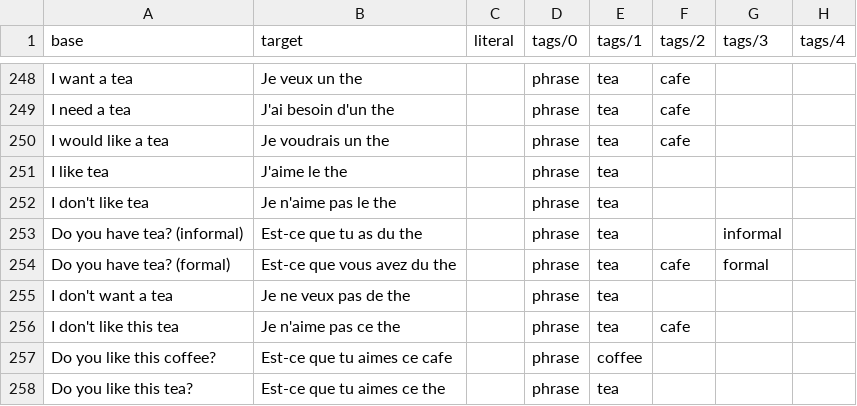
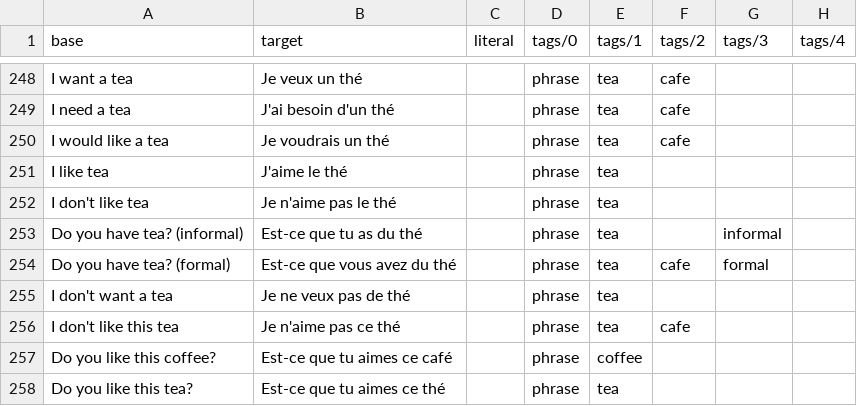
Before and after one commit to smokeyheathen/wahwahtoaha, a CSV file: content/en-fr/en-fr.csv, drawn as a sheet; only a part is shown, gaps mark what is left out; the diff covers the shown part only; the diff names each change by its address in the sheet, - before the commit and + after, or states it on an @@ line.

```diff
--- a/content/en-fr/en-fr.csv
+++ b/content/en-fr/en-fr.csv
-B248 (target): Je veux un the
+B248 (target): Je veux un thé
-B249 (target): J'ai besoin d'un the
+B249 (target): J'ai besoin d'un thé
-B250 (target): Je voudrais un the
+B250 (target): Je voudrais un thé
-B251 (target): J'aime le the
+B251 (target): J'aime le thé
-B252 (target): Je n'aime pas le the
+B252 (target): Je n'aime pas le thé
-B253 (target): Est-ce que tu as du the
+B253 (target): Est-ce que tu as du thé
-B254 (target): Est-ce que vous avez du the
+B254 (target): Est-ce que vous avez du thé
-B255 (target): Je ne veux pas de the
+B255 (target): Je ne veux pas de thé
-B256 (target): Je n'aime pas ce the
+B256 (target): Je n'aime pas ce thé
-B257 (target): Est-ce que tu aimes ce cafe
+B257 (target): Est-ce que tu aimes ce café
-B258 (target): Est-ce que tu aimes ce the
+B258 (target): Est-ce que tu aimes ce thé
```
Also changed, not shown: 22 edited cells elsewhere in this file, 1 other file.
